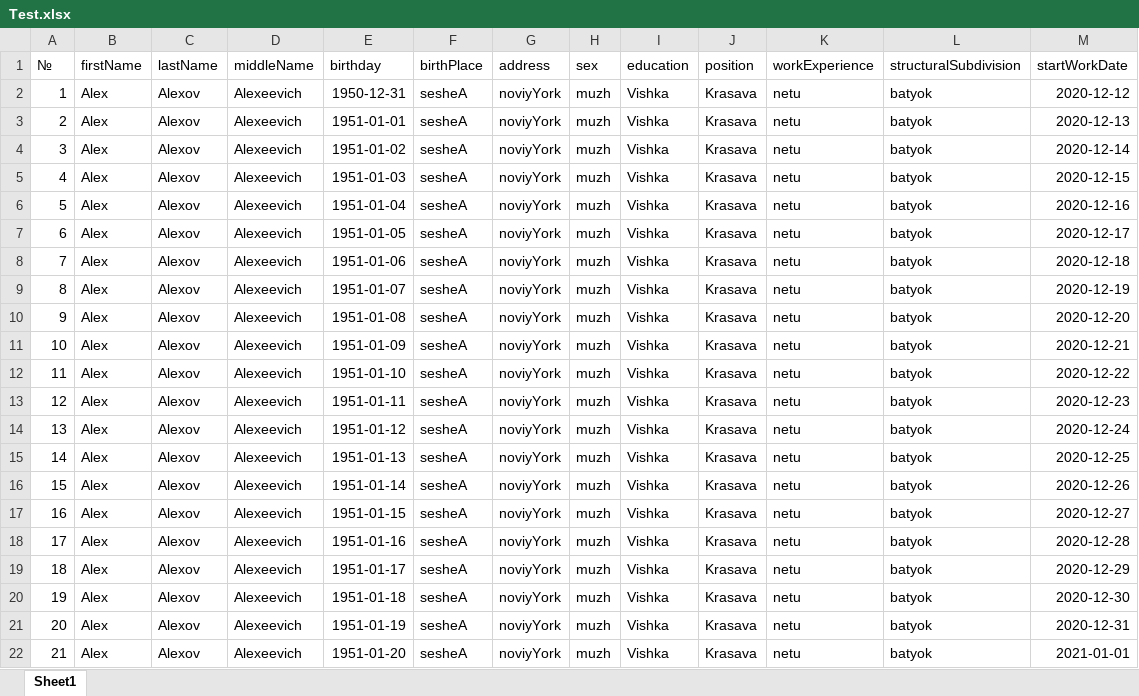
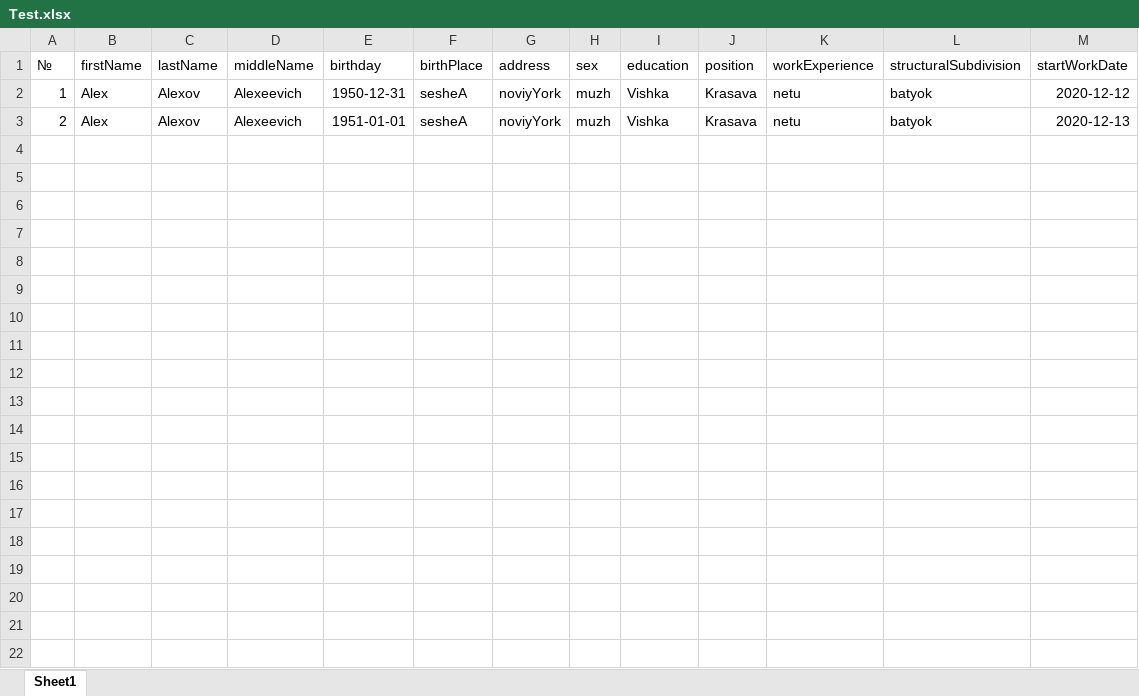
Before and after one commit to alexfromearth/OHS_manager, an Excel workbook: server/xlParcer/Test.xlsx, sheet Sheet1, drawn as a sheet; only a part is shown; values as stored, in another font and other column widths than the file's, no borders; the diff covers the shown part only; the diff names each change by its address in the sheet, - before the commit and + after, or states it on an @@ line.

```diff
--- a/server/xlParcer/Test.xlsx (sheet Sheet1)
+++ b/server/xlParcer/Test.xlsx (sheet Sheet1)
-row 4: 3 | Alex | Alexov | Alexeevich | 1951-01-02 | sesheA | noviyYork | muzh | Vishka | Krasava | netu | batyok | 2020-12-14
-row 5: 4 | Alex | Alexov | Alexeevich | 1951-01-03 | sesheA | noviyYork | muzh | Vishka | Krasava | netu | batyok | 2020-12-15
-row 6: 5 | Alex | Alexov | Alexeevich | 1951-01-04 | sesheA | noviyYork | muzh | Vishka | Krasava | netu | batyok | 2020-12-16
-row 7: 6 | Alex | Alexov | Alexeevich | 1951-01-05 | sesheA | noviyYork | muzh | Vishka | Krasava | netu | batyok | 2020-12-17
-row 8: 7 | Alex | Alexov | Alexeevich | 1951-01-06 | sesheA | noviyYork | muzh | Vishka | Krasava | netu | batyok | 2020-12-18
-row 9: 8 | Alex | Alexov | Alexeevich | 1951-01-07 | sesheA | noviyYork | muzh | Vishka | Krasava | netu | batyok | 2020-12-19
-row 10: 9 | Alex | Alexov | Alexeevich | 1951-01-08 | sesheA | noviyYork | muzh | Vishka | Krasava | netu | batyok | 2020-12-20
-row 11: 10 | Alex | Alexov | Alexeevich | 1951-01-09 | sesheA | noviyYork | muzh | Vishka | Krasava | netu | batyok | 2020-12-21
-row 12: 11 | Alex | Alexov | Alexeevich | 1951-01-10 | sesheA | noviyYork | muzh | Vishka | Krasava | netu | batyok | 2020-12-22
-row 13: 12 | Alex | Alexov | Alexeevich | 1951-01-11 | sesheA | noviyYork | muzh | Vishka | Krasava | netu | batyok | 2020-12-23
-row 14: 13 | Alex | Alexov | Alexeevich | 1951-01-12 | sesheA | noviyYork | muzh | Vishka | Krasava | netu | batyok | 2020-12-24
-row 15: 14 | Alex | Alexov | Alexeevich | 1951-01-13 | sesheA | noviyYork | muzh | Vishka | Krasava | netu | batyok | 2020-12-25
-row 16: 15 | Alex | Alexov | Alexeevich | 1951-01-14 | sesheA | noviyYork | muzh | Vishka | Krasava | netu | batyok | 2020-12-26
-row 17: 16 | Alex | Alexov | Alexeevich | 1951-01-15 | sesheA | noviyYork | muzh | Vishka | Krasava | netu | batyok | 2020-12-27
-row 18: 17 | Alex | Alexov | Alexeevich | 1951-01-16 | sesheA | noviyYork | muzh | Vishka | Krasava | netu | batyok | 2020-12-28
-row 19: 18 | Alex | Alexov | Alexeevich | 1951-01-17 | sesheA | noviyYork | muzh | Vishka | Krasava | netu | batyok | 2020-12-29
-row 20: 19 | Alex | Alexov | Alexeevich | 1951-01-18 | sesheA | noviyYork | muzh | Vishka | Krasava | netu | batyok | 2020-12-30
-row 21: 20 | Alex | Alexov | Alexeevich | 1951-01-19 | sesheA | noviyYork | muzh | Vishka | Krasava | netu | batyok | 2020-12-31
-row 22: 21 | Alex | Alexov | Alexeevich | 1951-01-20 | sesheA | noviyYork | muzh | Vishka | Krasava | netu | batyok | 2021-01-01
```
Also changed, not shown: 29 removed rows elsewhere in this sheet, 5 other files.
